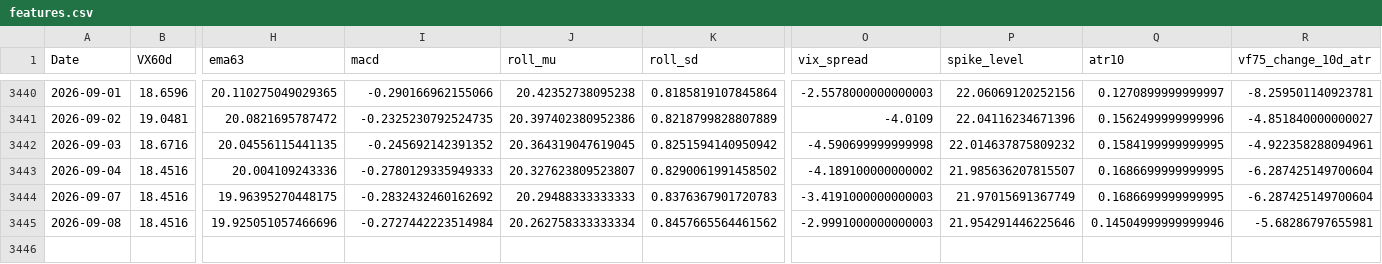
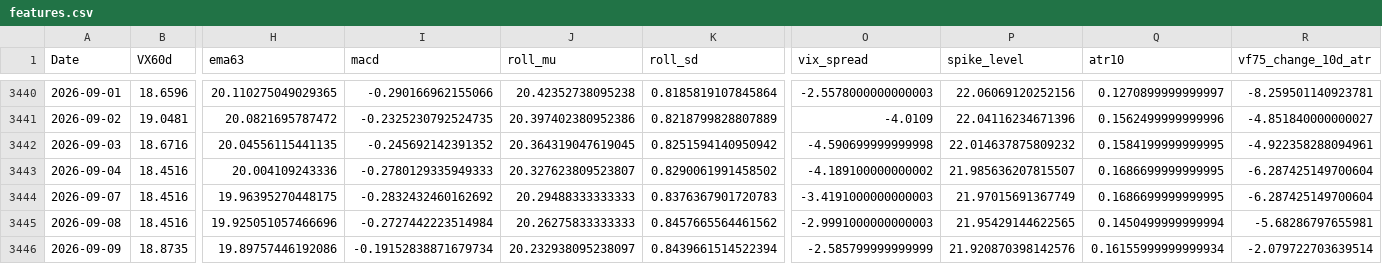
Before and after one commit to laimanto/VF75-strategy, a CSV file: data/features.csv, drawn as a sheet; only a part is shown, gaps mark what is left out; rows hold the shown columns only; the diff names each change by its address in the sheet, - before the commit and + after, or states it on an @@ line.

```diff
--- a/data/features.csv
+++ b/data/features.csv
-J3445 (roll_mu): 20.262758333333334
+J3445 (roll_mu): 20.26275833333333
-P3445 (spike_level): 21.954291446225646
+P3445 (spike_level): 21.95429144622565
-Q3445 (atr10): 0.14504999999999946
+Q3445 (atr10): 0.1450499999999994
+row 3446: 2026-09-09 | 18.8735 | 19.89757446192086 | -0.19152838871679734 | 20.232938095238097 | 0.8439661514522394 | -2.585799999999999 | 21.920870398142576 | 0.16155999999999934 | -2.079722703639514
```
Also changed, not shown: data/option_price.csv, data/vx_history.csv, 2 other files.
